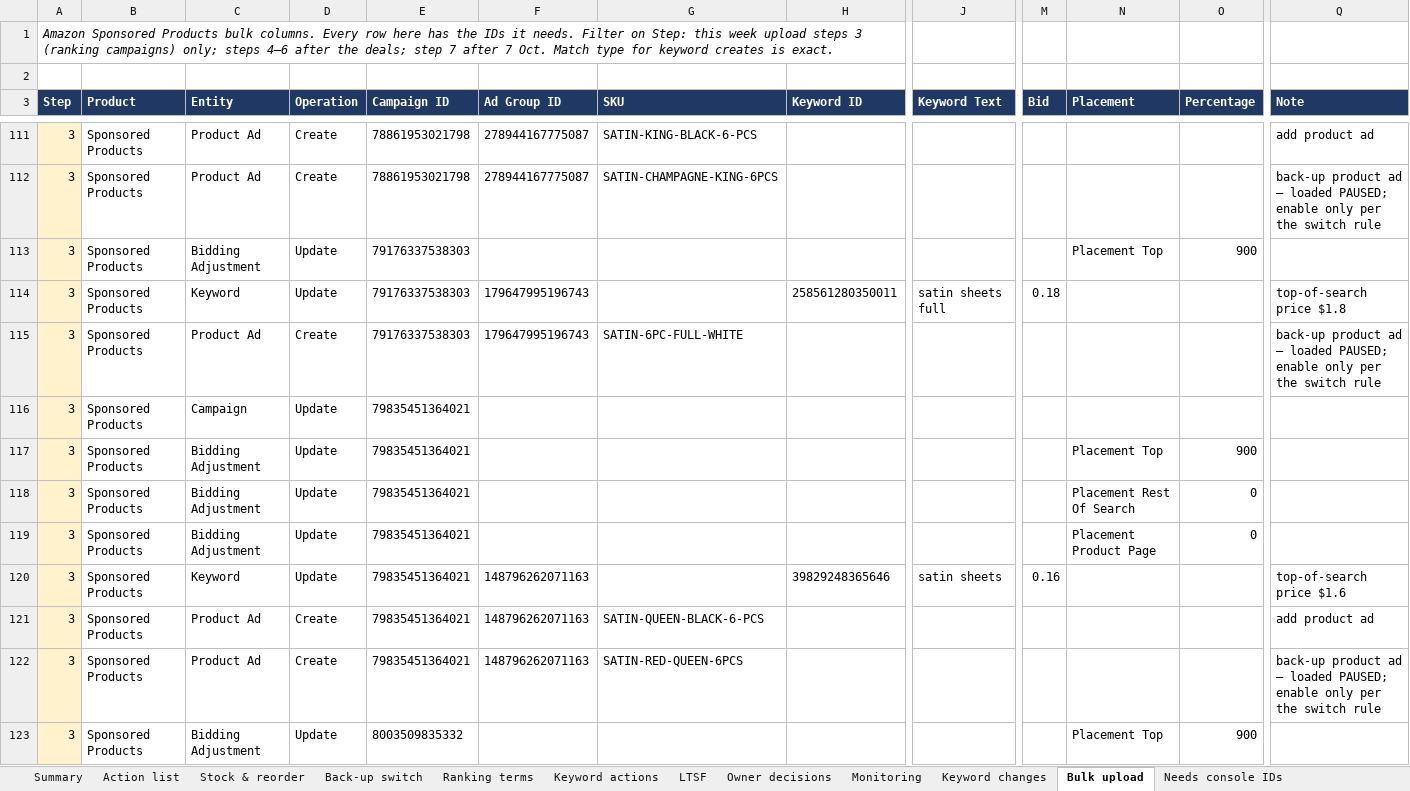
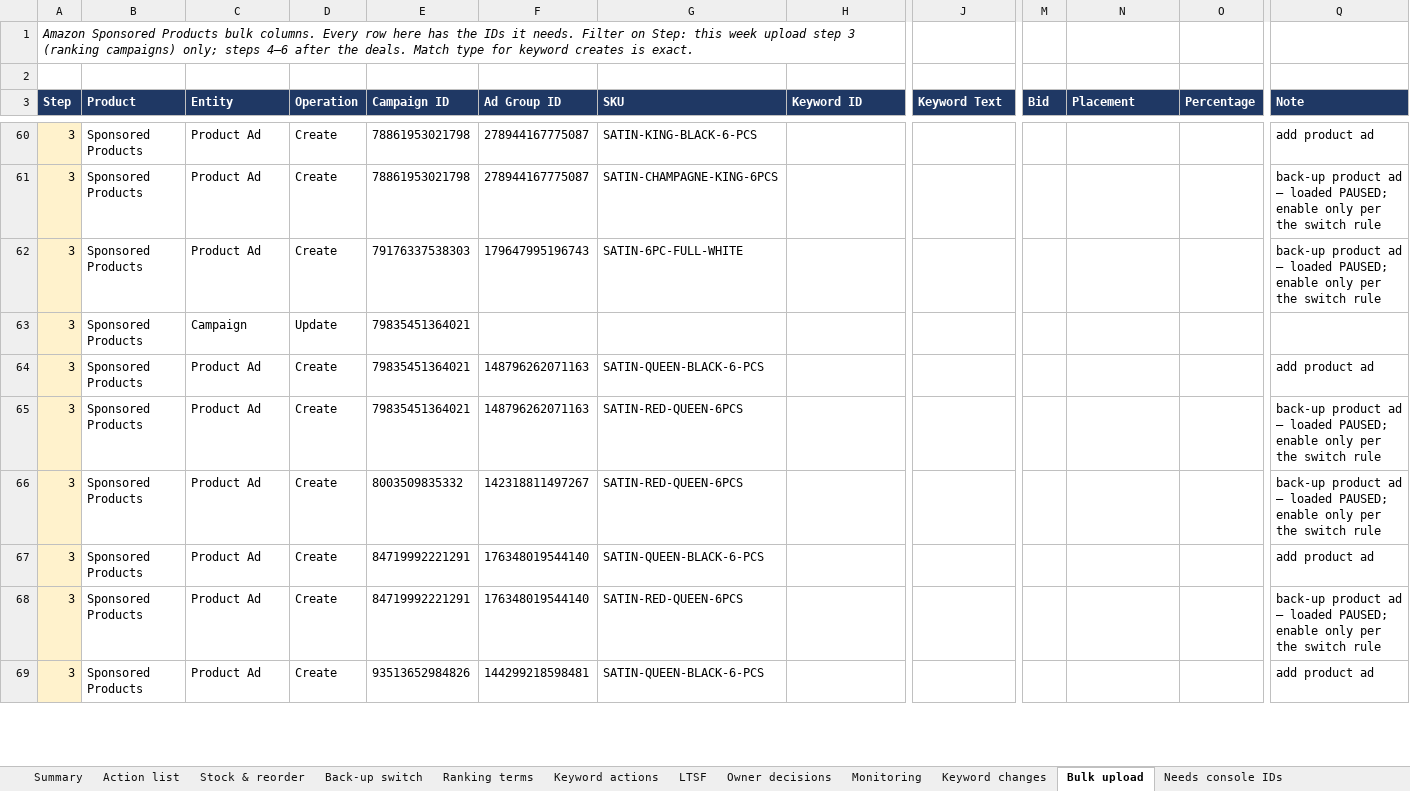
Before and after one commit to zarlish-web/PPC-Audit-, an Excel workbook: docs/DSS6_Action_Plan_20260929.xlsx, sheet Bulk upload, drawn as a sheet; only a part is shown, gaps mark what is left out; the shorter side is filled out with more unchanged rows; values as stored, in another font and other column widths than the file's, no borders; removed rows and columns are numbered as before the commit, all else as after; rows hold the shown columns only; the diff covers the shown part only; the diff names each change by its address in the sheet, - before the commit and + after, or states it on an @@ line.

```diff
--- a/docs/DSS6_Action_Plan_20260929.xlsx (sheet Bulk upload)
+++ b/docs/DSS6_Action_Plan_20260929.xlsx (sheet Bulk upload)
-A1 (Step): …week upload steps 3 (ranking campaigns) only; steps 4–6 after the deals; step 7 after 7 Oct. Match type…
+A1 (Step): …week upload step 3 (ranking campaigns) only; steps 4–6 after the deals. Match type…
-row 113: 3 | Sponsored Products | Bidding Adjustment | Update | 79176337538303 |  |  |  |  |  | Placement Top | 900
-row 114: 3 | Sponsored Products | Keyword | Update | 79176337538303 | 179647995196743 |  | 258561280350011 | satin sheets full | 0.18 |  |  | top-of-search price $1.8
-row 117: 3 | Sponsored Products | Bidding Adjustment | Update | 79835451364021 |  |  |  |  |  | Placement Top | 900
-row 118: 3 | Sponsored Products | Bidding Adjustment | Update | 79835451364021 |  |  |  |  |  | Placement Rest Of Search | 0
-row 119: 3 | Sponsored Products | Bidding Adjustment | Update | 79835451364021 |  |  |  |  |  | Placement Product Page | 0
-row 120: 3 | Sponsored Products | Keyword | Update | 79835451364021 | 148796262071163 |  | 39829248365646 | satin sheets | 0.16 |  |  | top-of-search price $1.6
-row 123: 3 | Sponsored Products | Bidding Adjustment | Update | 8003509835332 |  |  |  |  |  | Placement Top | 900
```
Also changed, not shown: 13 added rows, 89 removed rows and 39 edited cells elsewhere in this sheet, sheet Action list, sheet Needs console IDs, sheet Keyword changes, sheet Summary, sheet Stock & reorder, sheet Owner decisions, 1 more sheet, docs/DSS6_Audit_Review_Workbook_20260929.xlsx, 1 other file.
